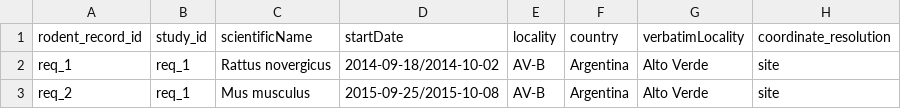
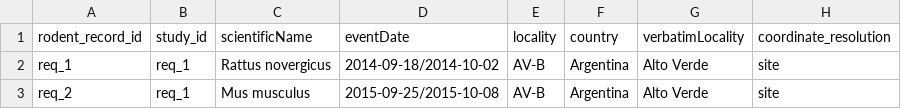
Before and after one commit to BioDivHealth/rodent-zoonoses, a CSV file: data/aren_hant_data/host_req.csv, drawn as a sheet; only a part is shown; the diff names each change by its address in the sheet, - before the commit and + after, or states it on an @@ line.

Commit message:
Harry updated data

```diff
--- a/data/aren_hant_data/host_req.csv
+++ b/data/aren_hant_data/host_req.csv
-D1: startDate
+D1: eventDate
```
Also changed, not shown: 2 other files.
